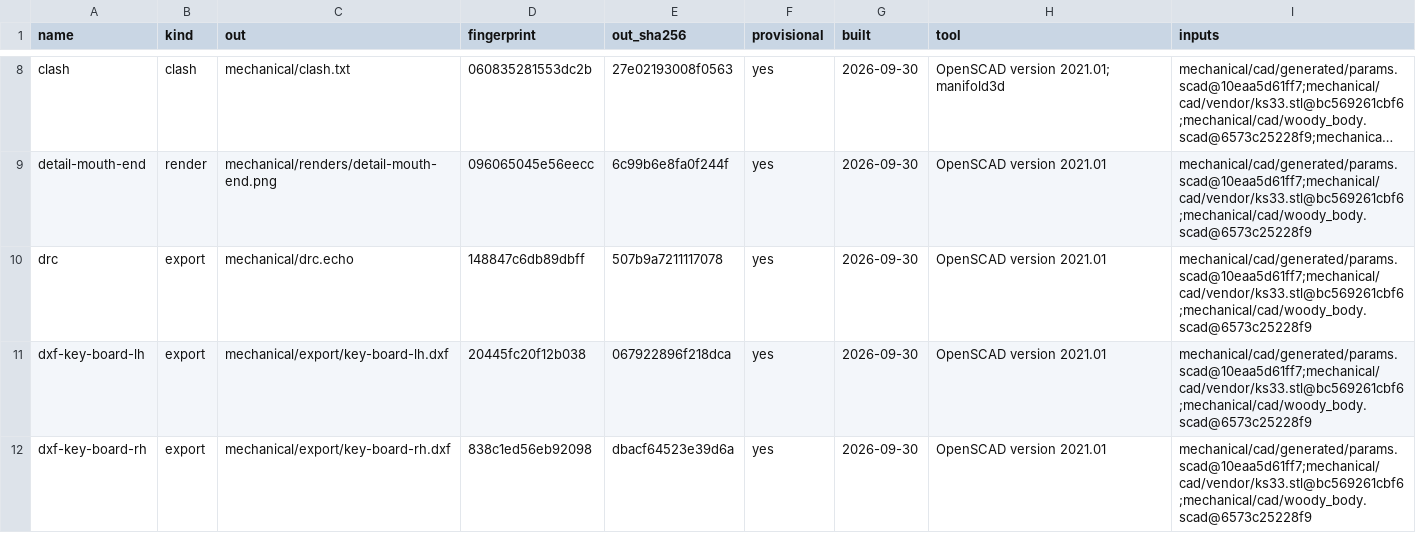
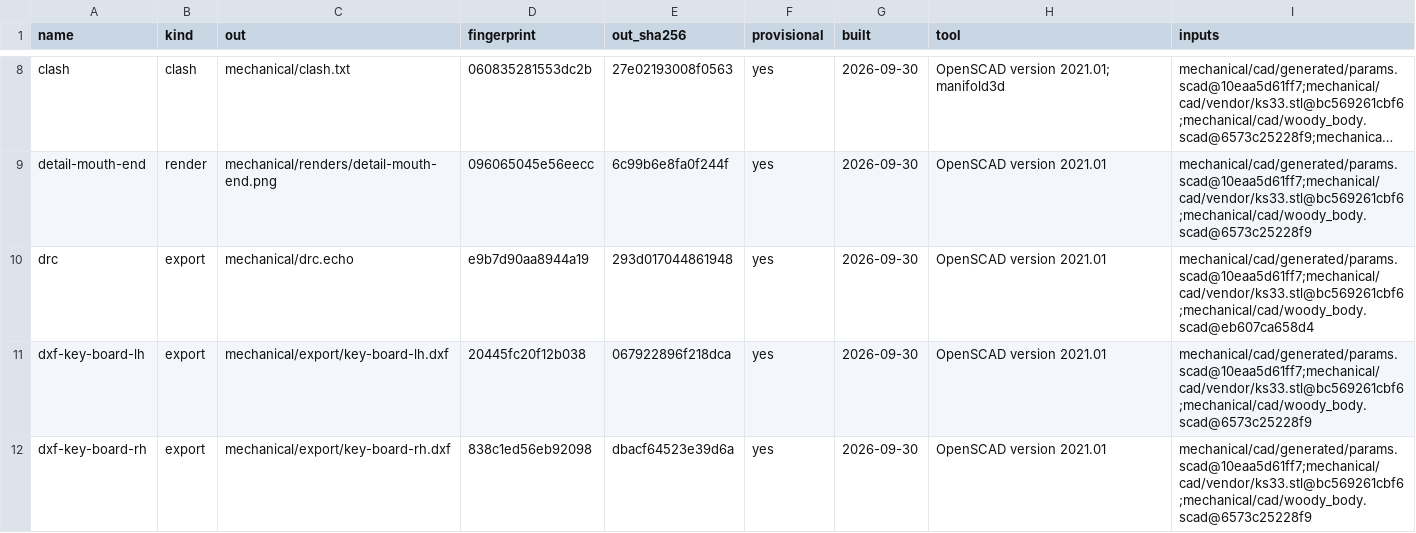
Before and after one commit to jeffmhopkins/Woody, a CSV file: mechanical/OUTPUTS.csv, drawn as a sheet; only a part is shown, gaps mark what is left out; long unchanged cells end in …; the diff covers the shown part only; the diff names each change by its address in the sheet, - before the commit and + after, or states it on an @@ line.

```diff
--- a/mechanical/OUTPUTS.csv
+++ b/mechanical/OUTPUTS.csv
-D10 (fingerprint): 148847c6db89dbff
+D10 (fingerprint): e9b7d90aa8944a19
-E10 (out_sha256): 507b9a7211117078
+E10 (out_sha256): 293d017044861948
-I10 (inputs): mechanical/cad/generated/params.scad@10eaa5d61ff7;mechanical/cad/vendor/ks33.stl@bc569261cbf6;mechanical/cad/woody_body.scad@6573c25228f9
+I10 (inputs): mechanical/cad/generated/params.scad@10eaa5d61ff7;mechanical/cad/vendor/ks33.stl@bc569261cbf6;mechanical/cad/woody_body.scad@eb607ca658d4
```
Also changed, not shown: 5 edited cells elsewhere in this file, 6 other files.
